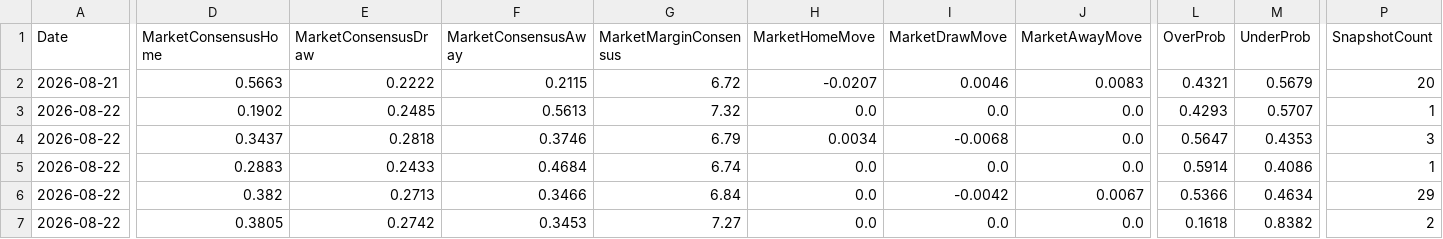
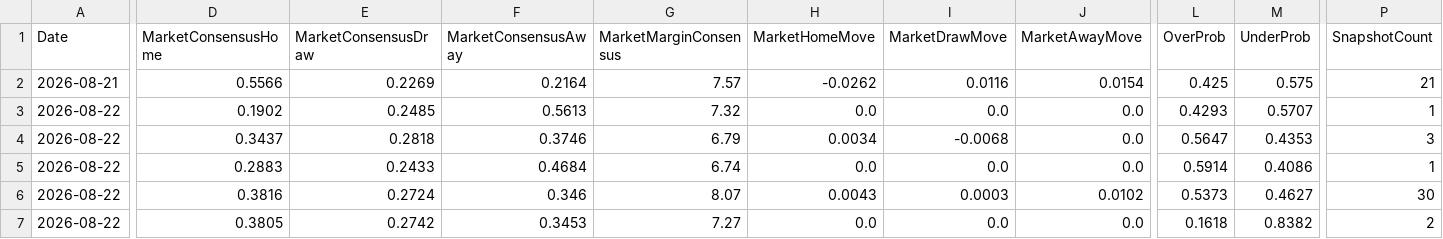
Before and after one commit to gmalbert/ligue-1, a CSV file: data_files/model_features/market_features.csv, drawn as a sheet; only a part is shown, gaps mark what is left out; the diff covers the shown part only; the diff names each change by its address in the sheet, - before the commit and + after, or states it on an @@ line.

```diff
--- a/data_files/model_features/market_features.csv
+++ b/data_files/model_features/market_features.csv
-D2 (MarketConsensusHome): 0.5663
+D2 (MarketConsensusHome): 0.5566
-E2 (MarketConsensusDraw): 0.2222
+E2 (MarketConsensusDraw): 0.2269
-F2 (MarketConsensusAway): 0.2115
+F2 (MarketConsensusAway): 0.2164
-G2 (MarketMarginConsensus): 6.72
+G2 (MarketMarginConsensus): 7.57
-H2 (MarketHomeMove): -0.0207
+H2 (MarketHomeMove): -0.0262
-I2 (MarketDrawMove): 0.0046
+I2 (MarketDrawMove): 0.0116
-J2 (MarketAwayMove): 0.0083
+J2 (MarketAwayMove): 0.0154
-L2 (OverProb): 0.4321
+L2 (OverProb): 0.425
-M2 (UnderProb): 0.5679
+M2 (UnderProb): 0.575
-P2 (SnapshotCount): 20
+P2 (SnapshotCount): 21
-D6 (MarketConsensusHome): 0.382
+D6 (MarketConsensusHome): 0.3816
-E6 (MarketConsensusDraw): 0.2713
+E6 (MarketConsensusDraw): 0.2724
-F6 (MarketConsensusAway): 0.3466
+F6 (MarketConsensusAway): 0.346
-G6 (MarketMarginConsensus): 6.84
+G6 (MarketMarginConsensus): 8.07
-H6 (MarketHomeMove): 0.0
+H6 (MarketHomeMove): 0.0043
-I6 (MarketDrawMove): -0.0042
+I6 (MarketDrawMove): 0.0003
-J6 (MarketAwayMove): 0.0067
+J6 (MarketAwayMove): 0.0102
-L6 (OverProb): 0.5366
+L6 (OverProb): 0.5373
-M6 (UnderProb): 0.4634
+M6 (UnderProb): 0.4627
-P6 (SnapshotCount): 29
+P6 (SnapshotCount): 30
```
Also changed, not shown: 72 edited cells elsewhere in this file, data_files/predictions_log.csv, data_files/raw/match_weather.csv, 9 other files.
